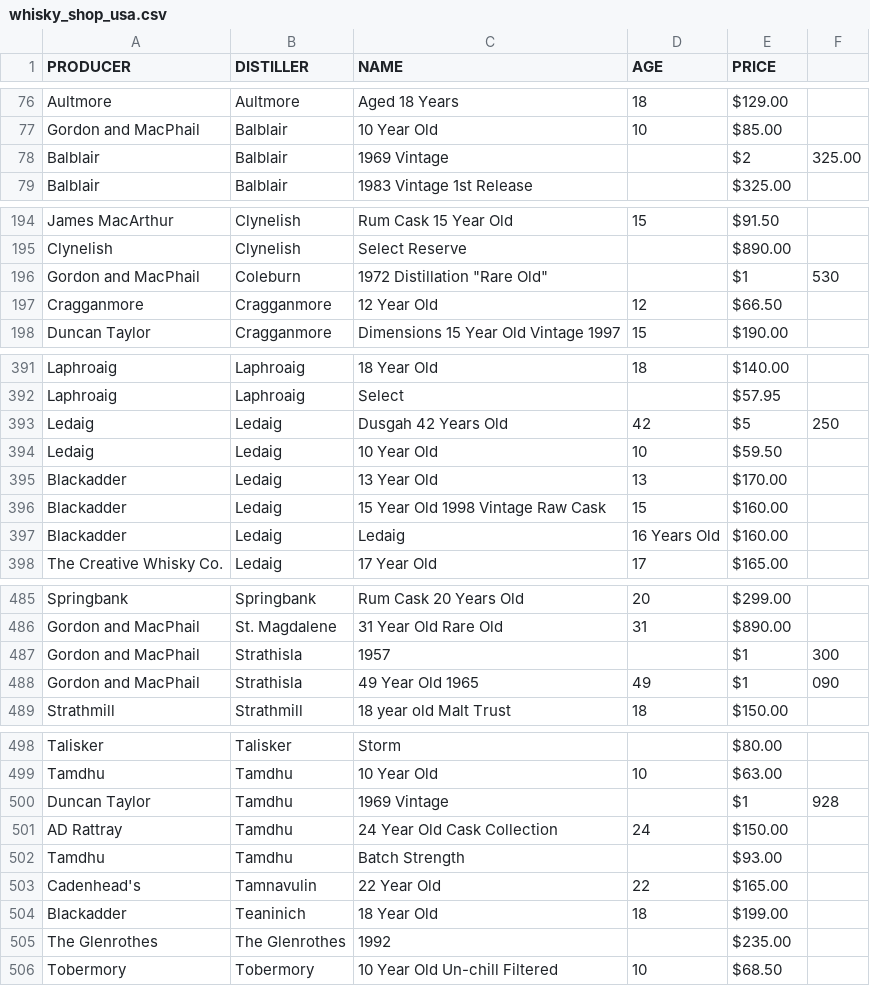
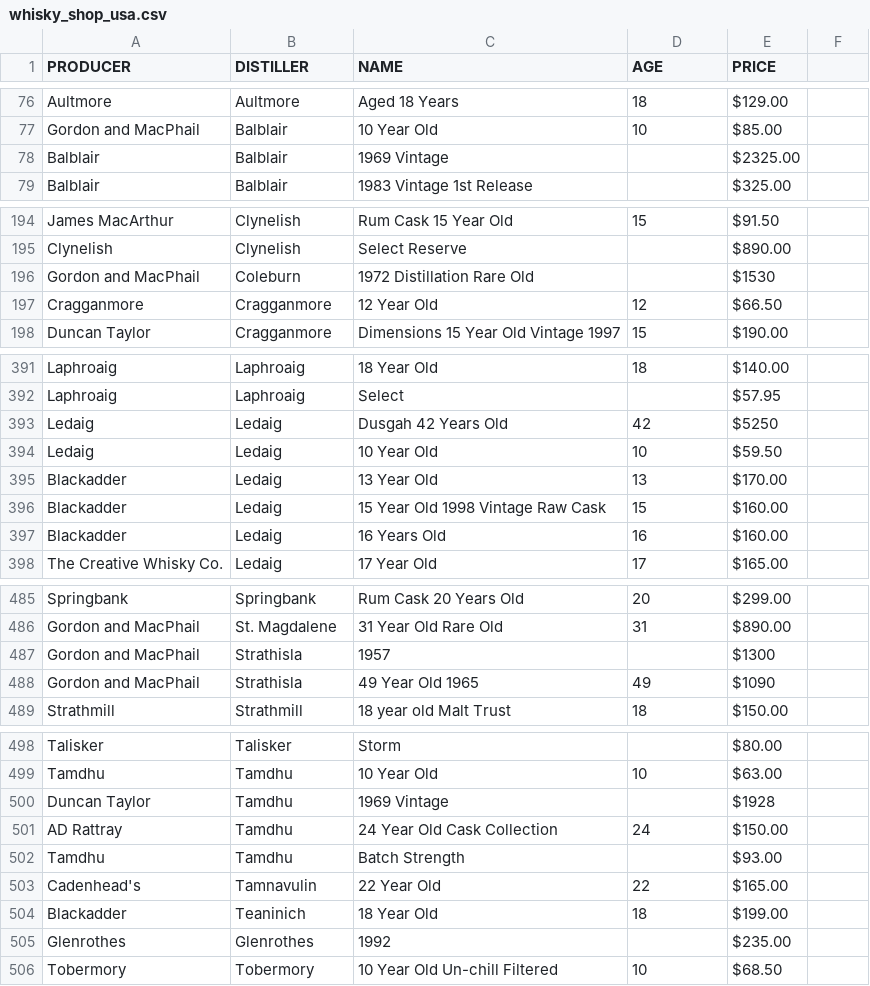
Before and after one commit to bdetweiler/math-8756-final-project, a CSV file: cleaned data/whisky_shop_usa.csv, drawn as a sheet; only a part is shown, gaps mark what is left out; the diff covers the shown part only.

```diff
--- a/cleaned data/whisky_shop_usa.csv
+++ b/cleaned data/whisky_shop_usa.csv
@@ -77,3 +77,3 @@ Aultmore,Aultmore,Aged 18 Years,18,$129.00
 Gordon and MacPhail,Balblair,10 Year Old,10,$85.00
-Balblair,Balblair,1969 Vintage,,$2,325.00
+Balblair,Balblair,1969 Vintage,,$2325.00
 Balblair,Balblair,1983 Vintage 1st Release,,$325.00
@@ -195,3 +195,3 @@ James MacArthur,Clynelish,Rum Cask 15 Year Old,15,$91.50
 Clynelish,Clynelish,Select Reserve,,$890.00
-Gordon and MacPhail,Coleburn,"1972 Distillation ""Rare Old""",,$1,530
+Gordon and MacPhail,Coleburn,1972 Distillation Rare Old,,$1530
 Cragganmore,Cragganmore,12 Year Old,12,$66.50
@@ -392,3 +392,3 @@ Laphroaig,Laphroaig,18 Year Old,18,$140.00
 Laphroaig,Laphroaig,Select,,$57.95
-Ledaig,Ledaig,Dusgah 42 Years Old,42,$5,250
+Ledaig,Ledaig,Dusgah 42 Years Old,42,$5250
 Ledaig,Ledaig,10 Year Old,10,$59.50
@@ -396,3 +396,3 @@ Blackadder,Ledaig,13 Year Old,13,$170.00
 Blackadder,Ledaig,15 Year Old 1998 Vintage Raw Cask,15,$160.00
-Blackadder,Ledaig,Ledaig,16 Years Old,$160.00
+Blackadder,Ledaig,16 Years Old,16,$160.00
 The Creative Whisky Co.,Ledaig,17 Year Old,17,$165.00
@@ -486,4 +486,4 @@ Springbank,Springbank,Rum Cask 20 Years Old,20,$299.00
 Gordon and MacPhail,St. Magdalene,31 Year Old Rare Old,31,$890.00
-Gordon and MacPhail,Strathisla,1957,,$1,300
-Gordon and MacPhail,Strathisla,49 Year Old 1965,49,$1,090
+Gordon and MacPhail,Strathisla,1957,,$1300
+Gordon and MacPhail,Strathisla,49 Year Old 1965,49,$1090
 Strathmill,Strathmill,18 year old Malt Trust,18,$150.00
@@ -499,3 +499,3 @@ Talisker,Talisker,Storm,,$80.00
 Tamdhu,Tamdhu,10 Year Old,10,$63.00
-Duncan Taylor,Tamdhu,1969 Vintage,,$1,928
+Duncan Taylor,Tamdhu,1969 Vintage,,$1928
 AD Rattray,Tamdhu,24 Year Old Cask Collection,24,$150.00
@@ -504,3 +504,3 @@ Cadenhead's,Tamnavulin,22 Year Old,22,$165.00
 Blackadder,Teaninich,18 Year Old,18,$199.00
-The Glenrothes,The Glenrothes,1992,,$235.00
+Glenrothes,Glenrothes,1992,,$235.00
 Tobermory,Tobermory,10 Year Old Un-chill Filtered,10,$68.50
```
Also changed, not shown: 39 edited cells elsewhere in this file, cleaned data/ace_spirits.csv, 10 other files.
